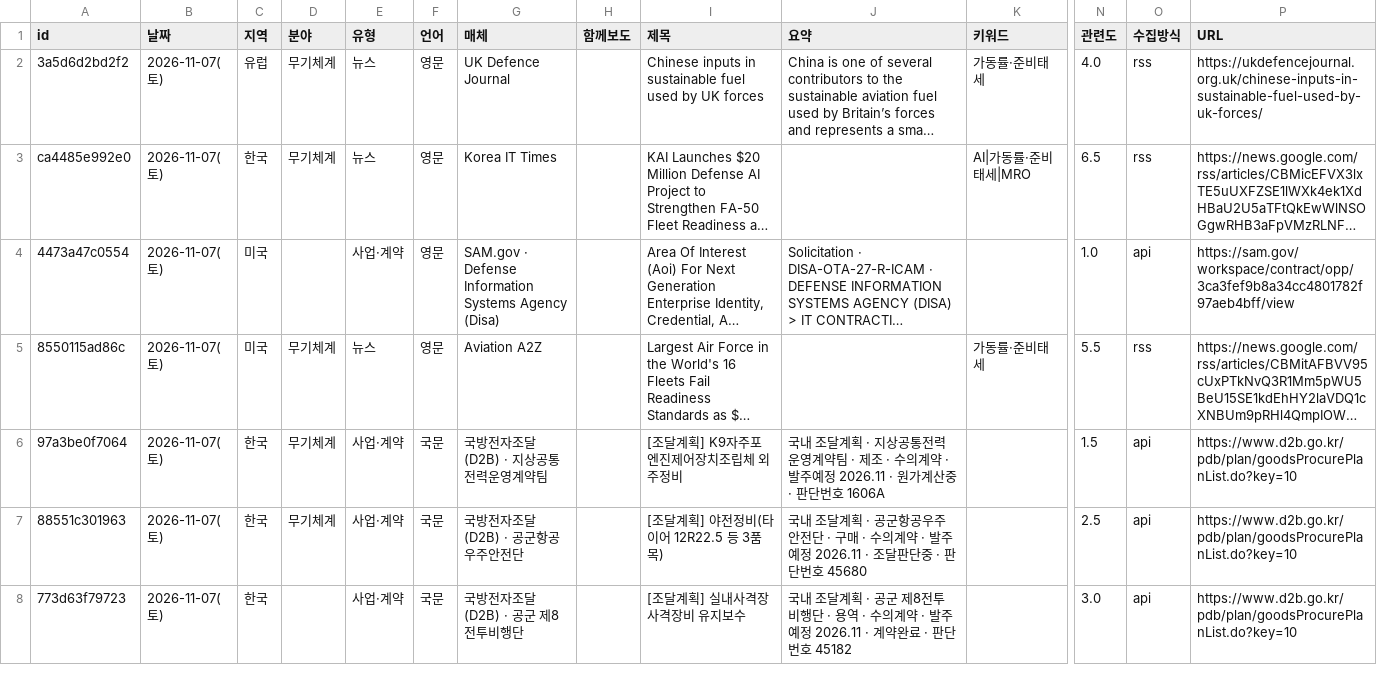
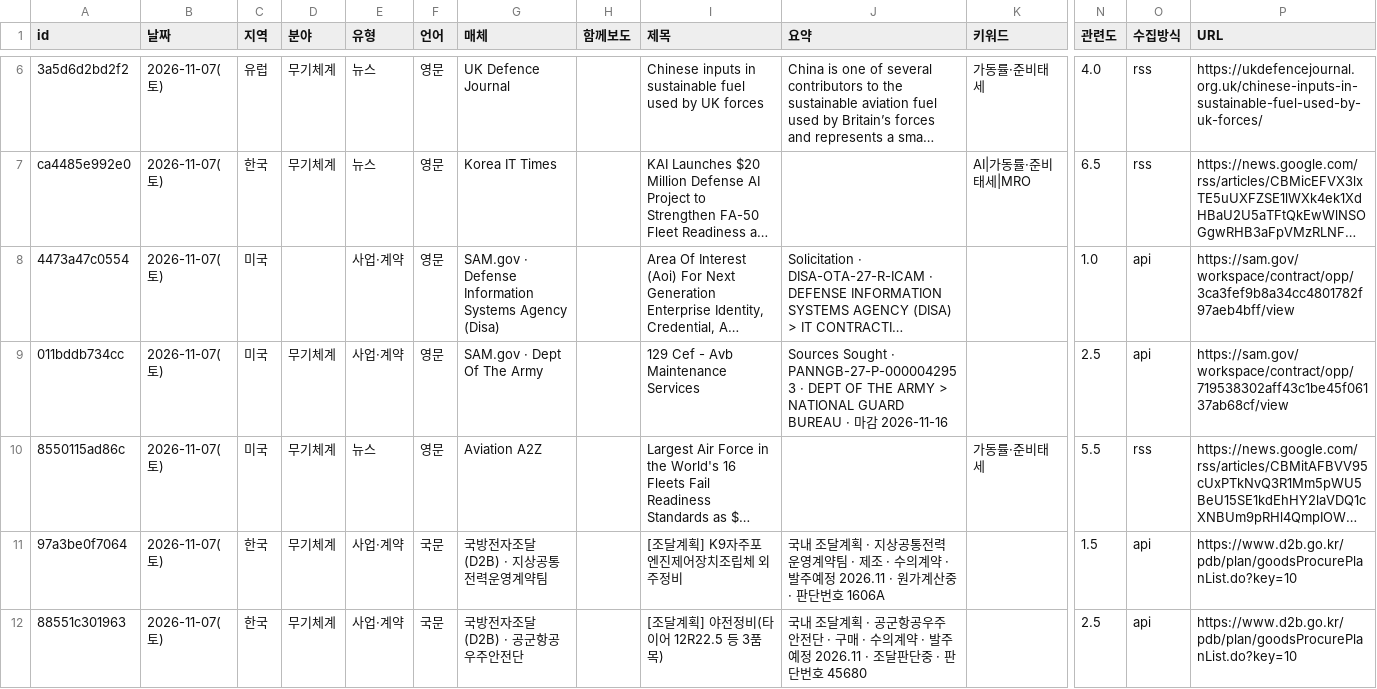
Before and after one commit to JaewoonAhn-HRnews/Logistics-Information-System, a CSV file: data/export/articles.csv, drawn as a sheet; only a part is shown, gaps mark what is left out; the shorter side is filled out with more unchanged rows; long unchanged cells end in …; rows hold the shown columns only; the diff covers the shown part only; the diff names each change by its address in the sheet, - before the commit and + after, or states it on an @@ line.

```diff
--- a/data/export/articles.csv
+++ b/data/export/articles.csv
+row 9: 011bddb734cc | 2026-11-07(토) | 미국 | 무기체계 | 사업·계약 | 영문 | SAM.gov · Dept Of The Army |  | 129 Cef - Avb Maintenance Services | Sources Sought · PANNGB-27-P-0000042953 · DEPT OF THE ARMY > NATIONAL GUARD BUREAU · 마감 2026-11-16 |  | 2.5 | api | https://sam.gov/workspace/contract/opp/719538302aff43c1be45f06137ab68cf/view
```
Also changed, not shown: 5 added rows elsewhere in this file, data/export/summaries.csv, 11 other files.
